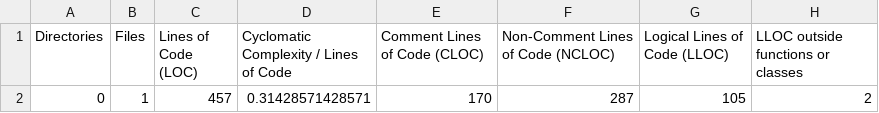
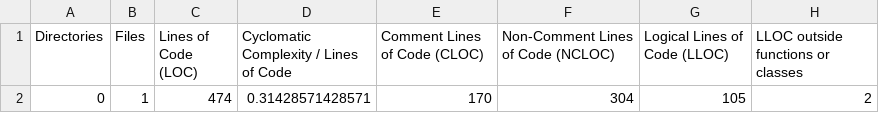
Before and after one commit to noondaysun/dweetio, a CSV file: build/logs/phploc.csv, drawn as a sheet; only a part is shown; the diff names each change by its address in the sheet, - before the commit and + after, or states it on an @@ line.

```diff
--- a/build/logs/phploc.csv
+++ b/build/logs/phploc.csv
-C2 (Lines of Code (LOC)): 457
+C2 (Lines of Code (LOC)): 474
-F2: 287
+F2: 304
```
Also changed, not shown: 25 other files.
